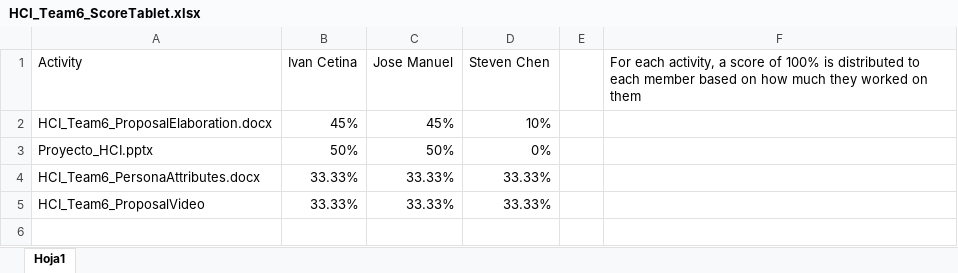
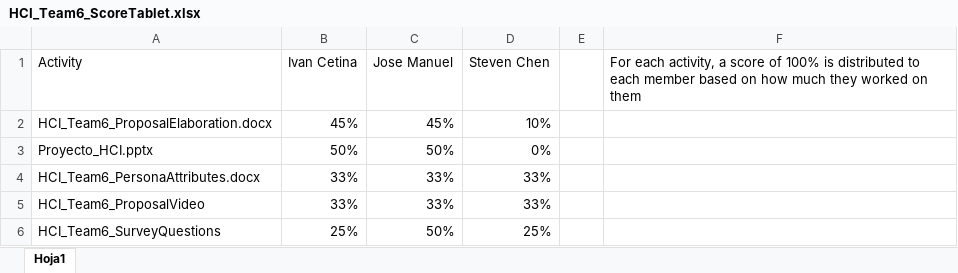
Before and after one commit to StevenChenZhen/HCI_Team6, an Excel workbook: HCI_Team6_ScoreTablet.xlsx, sheet Hoja1, drawn as a sheet; values as stored, in another font and other column widths than the file's, no borders; the diff names each change by its address in the sheet, - before the commit and + after, or states it on an @@ line.

Commit message:
Update HCI_Team6_ScoreTablet.xlsx

```diff
--- a/HCI_Team6_ScoreTablet.xlsx (sheet Hoja1)
+++ b/HCI_Team6_ScoreTablet.xlsx (sheet Hoja1)
-B4:B5 (Ivan Cetina): 33.33%
+B4:B5 (Ivan Cetina): 33%
-C4:C5 (Jose Manuel): 33.33%
+C4:C5 (Jose Manuel): 33%
-D4:D5 (Steven Chen): 33.33%
+D4:D5 (Steven Chen): 33%
+row 6: HCI_Team6_SurveyQuestions | 25% | 50% | 25%
```
